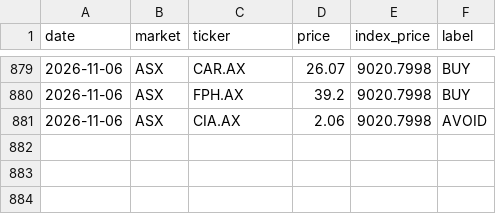
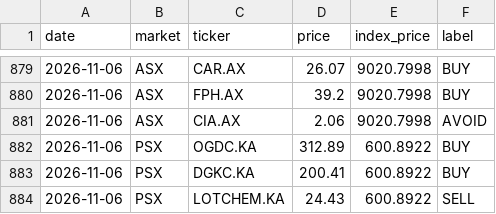
Before and after one commit to clyphor/stock-screener, a CSV file: results/signals.csv, drawn as a sheet; only a part is shown, gaps mark what is left out; the diff names each change by its address in the sheet, - before the commit and + after, or states it on an @@ line.

```diff
--- a/results/signals.csv
+++ b/results/signals.csv
+row 882: 2026-11-06 | PSX | OGDC.KA | 312.89 | 600.8922 | BUY
+row 883: 2026-11-06 | PSX | DGKC.KA | 200.41 | 600.8922 | BUY
+row 884: 2026-11-06 | PSX | LOTCHEM.KA | 24.43 | 600.8922 | SELL
```
Also changed, not shown: results/label_history.csv, results/label_state.csv, 6 other files.
